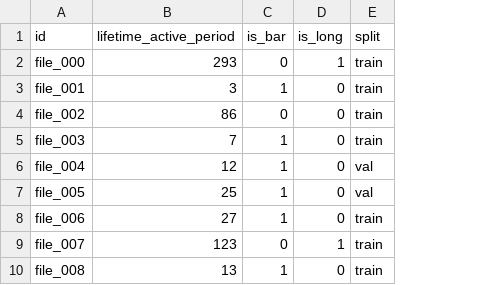
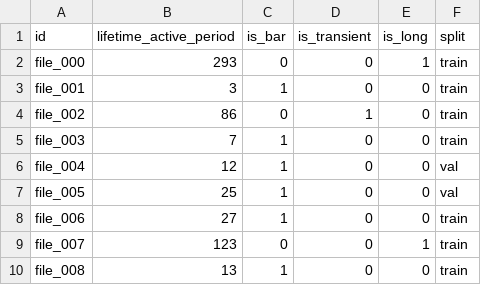
Before and after one commit to luckysusanto/CacheSifter, a CSV file: mobile-traces/trial_run/labels.csv, drawn as a sheet; only a part is shown; the diff names each change by its address in the sheet, - before the commit and + after, or states it on an @@ line.

Commit message:
make labels more readable

```diff
--- a/mobile-traces/trial_run/labels.csv
+++ b/mobile-traces/trial_run/labels.csv
+column D (is_transient), rows 2-10: 0 | 0 | 1 | 0 | 0 | 0 | 0 | 0 | 0
```
Also changed, not shown: 1 other file.
